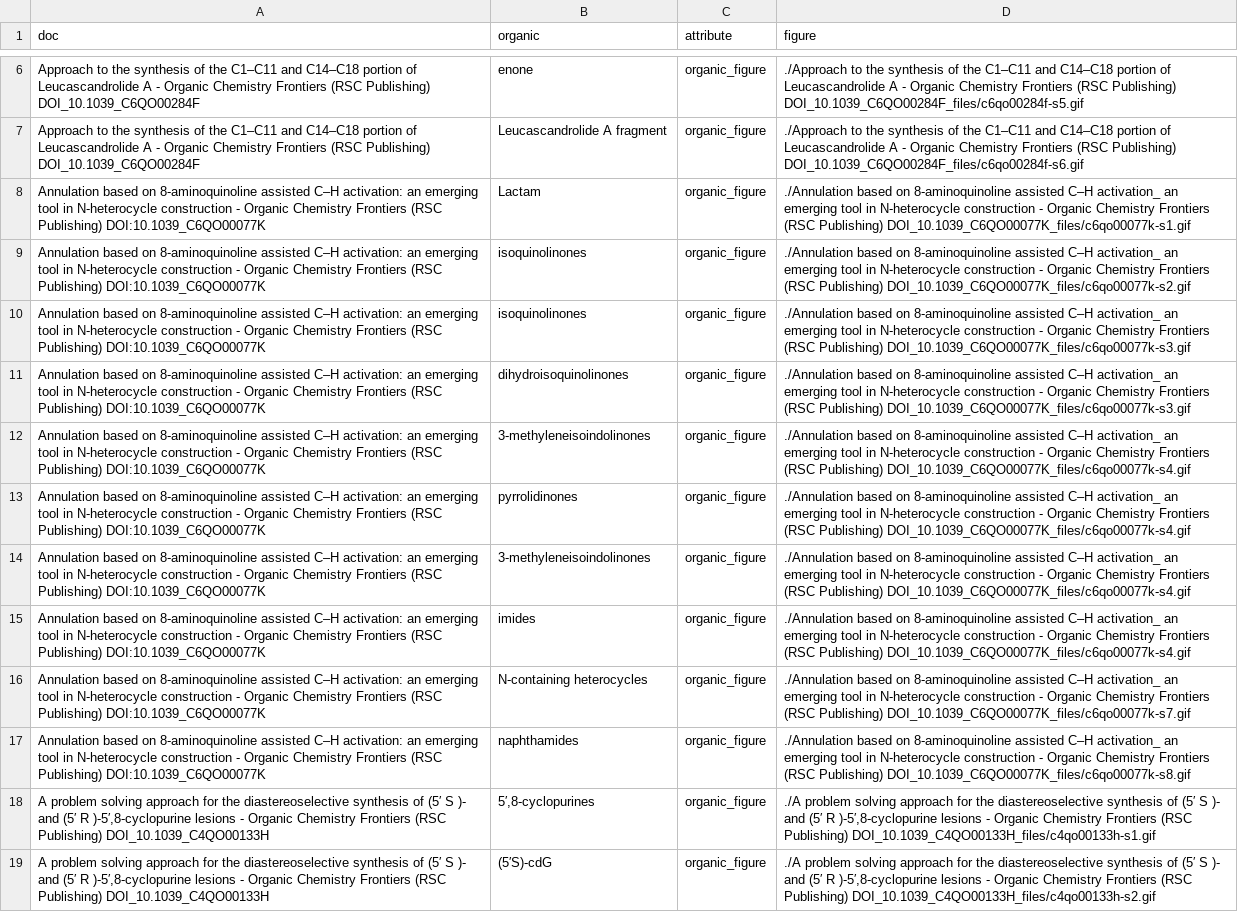
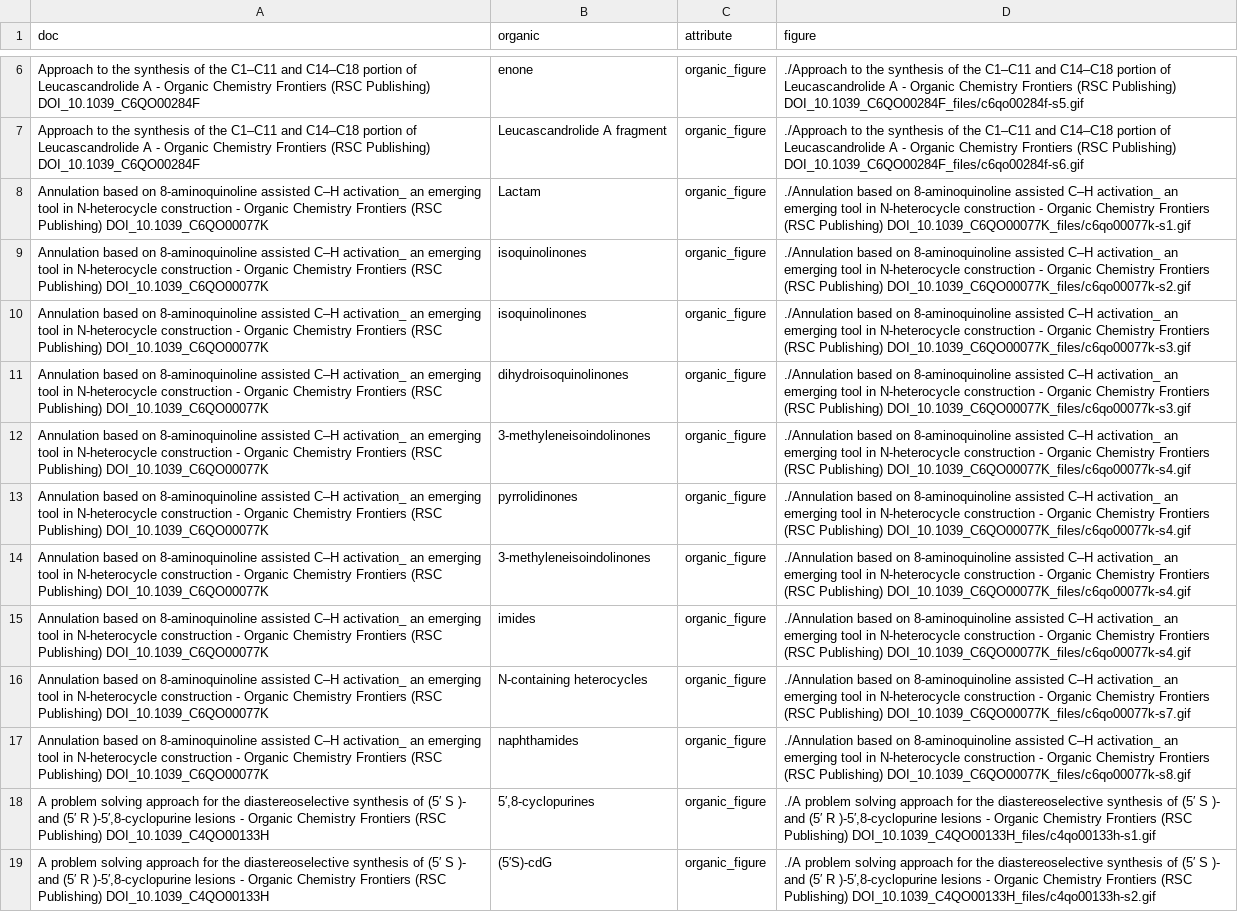
Before and after one commit to leewaymay/839_fonduer, a CSV file: tutorials/organic_synthesis_figures/organic_gold.csv, drawn as a sheet; only a part is shown, gaps mark what is left out; the diff names each change by its address in the sheet, - before the commit and + after, or states it on an @@ line.

```diff
--- a/tutorials/organic_synthesis_figures/organic_gold.csv
+++ b/tutorials/organic_synthesis_figures/organic_gold.csv
-A8:A17 (doc): …assisted C–H activation: an emerging tool in N-heterocycle construction - Organic Chemistry Frontiers (RSC Publishing) DOI:10.1039_C6QO00077K
+A8:A17 (doc): …assisted C–H activation_ an emerging tool in N-heterocycle construction - Organic Chemistry Frontiers (RSC Publishing) DOI_10.1039_C6QO00077K
```
Also changed, not shown: 5 other files.
